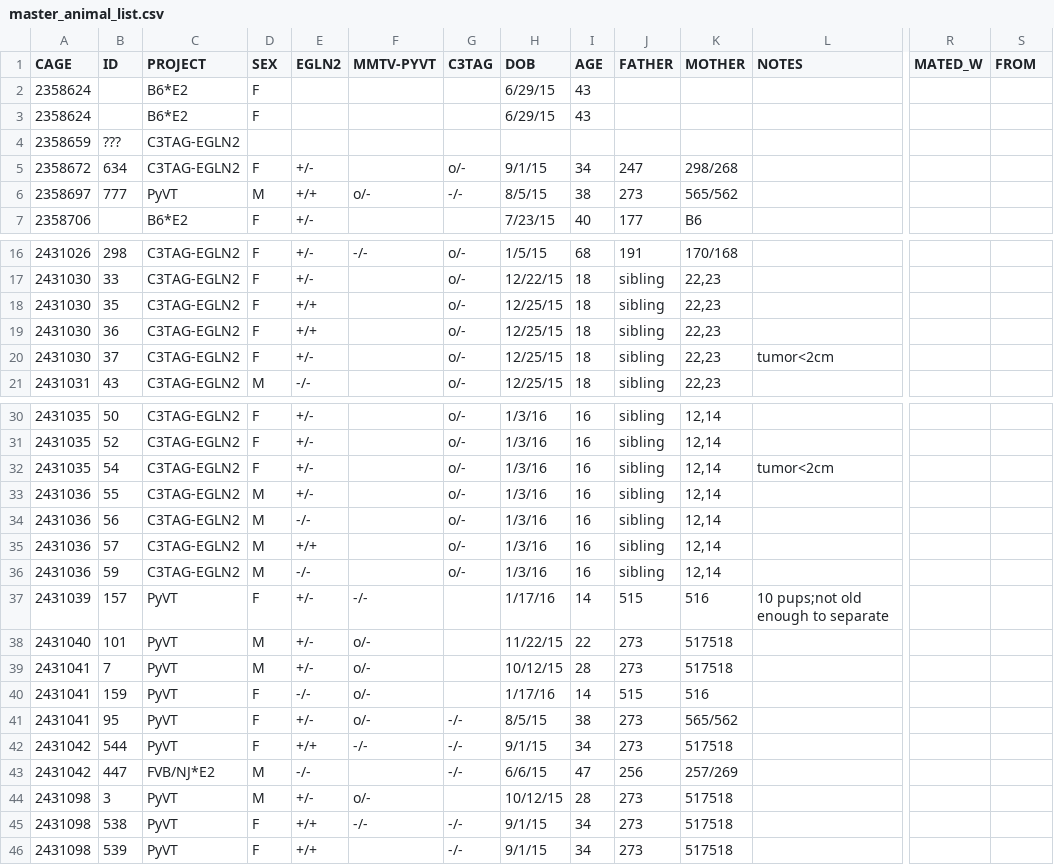
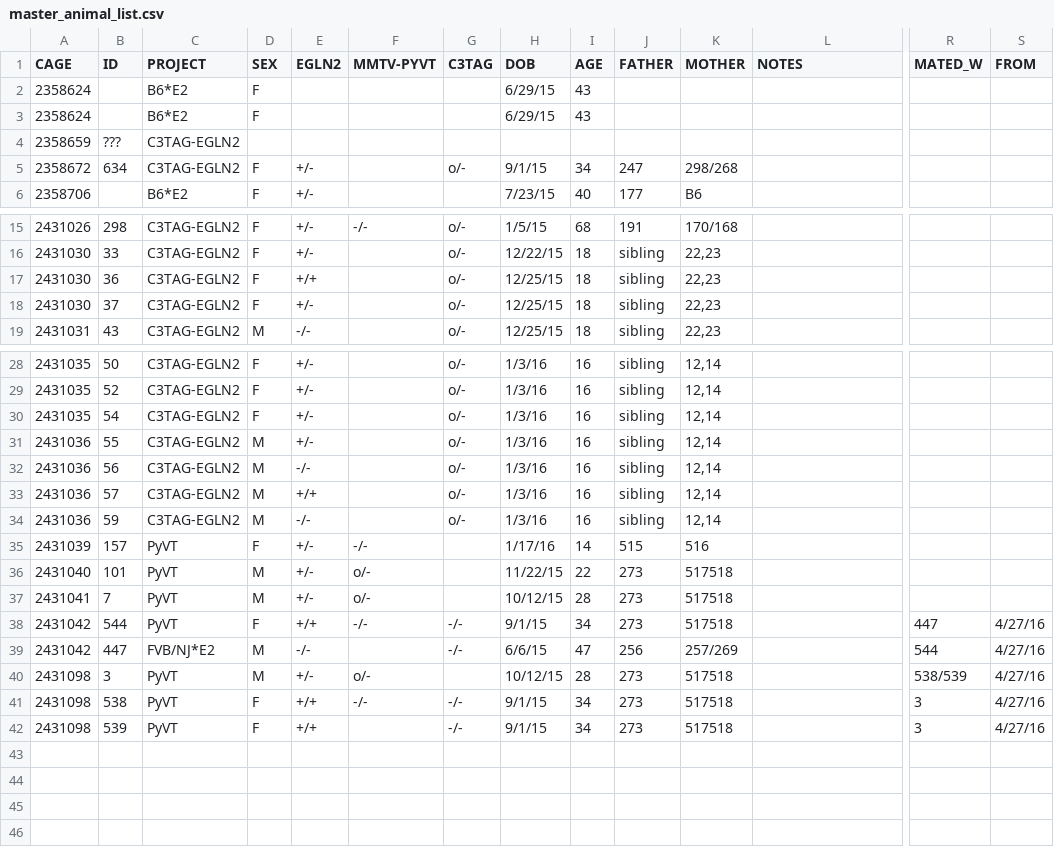
Before and after one commit to qzhanglab/animal_tracking, a CSV file: master_animal_list.csv, drawn as a sheet; only a part is shown, gaps mark what is left out; removed rows and columns are numbered as before the commit, all else as after; rows hold the shown columns only; the diff names each change by its address in the sheet, - before the commit and + after, or states it on an @@ line.

Commit message:
update master_animal_list.csv and sac_archive.csv

```diff
--- a/master_animal_list.csv
+++ b/master_animal_list.csv
-row 6: 2358697 | 777 | PyVT | M | +/+ | o/- | -/- | 8/5/15 | 38 | 273 | 565/562
-row 18: 2431030 | 35 | C3TAG-EGLN2 | F | +/+ |  | o/- | 12/25/15 | 18 | sibling | 22,23
-L18 (NOTES): tumor<2cm
+L18 (NOTES): (empty)
-L30 (NOTES): tumor<2cm
+L30 (NOTES): (empty)
-L35 (NOTES): 10 pups;not old enough to separate
+L35 (NOTES): (empty)
-row 40: 2431041 | 159 | PyVT | F | -/- | o/- |  | 1/17/16 | 14 | 515 | 516
-row 41: 2431041 | 95 | PyVT | F | +/- | o/- | -/- | 8/5/15 | 38 | 273 | 565/562
-R38 (MATED_W): (empty)
+R38 (MATED_W): 447
-S38:S42 (FROM): (empty)
+S38:S42 (FROM): 4/27/16
-R39 (MATED_W): (empty)
+R39 (MATED_W): 544
-R40 (MATED_W): (empty)
+R40 (MATED_W): 538/539
-R41:R42 (MATED_W): (empty)
+R41:R42 (MATED_W): 3
```
Also changed, not shown: sac_archive.csv.
